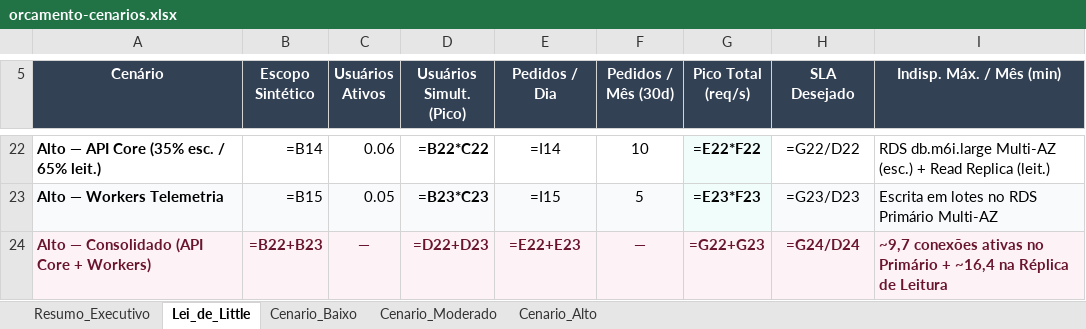
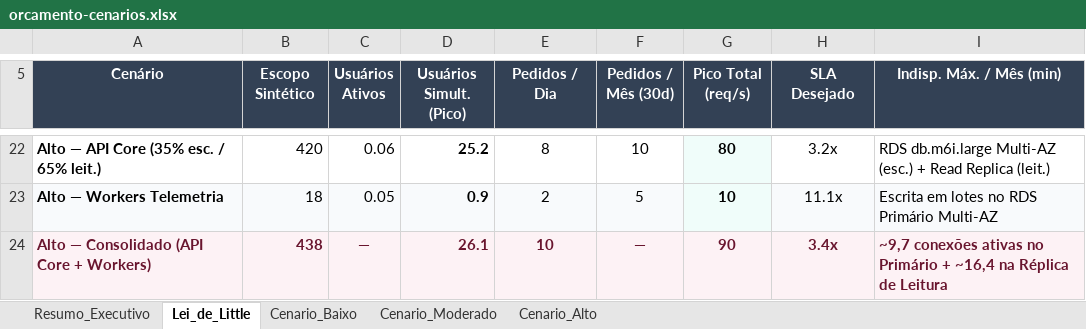
Before and after one commit to Bloodell/bloodell-backend, an Excel workbook: docs/arquitetura/orcamento-cenarios.xlsx, sheet Lei_de_Little, drawn as a sheet; only a part is shown, gaps mark what is left out; values as stored, in another font and other column widths than the file's, no borders; formulas without a stored value are shown as written; the diff covers the shown part only; the diff names each change by its address in the sheet, - before the commit and + after, or states it on an @@ line.

```diff
--- a/docs/arquitetura/orcamento-cenarios.xlsx (sheet Lei_de_Little)
+++ b/docs/arquitetura/orcamento-cenarios.xlsx (sheet Lei_de_Little)
-B22 (Escopo Sintético): =B14
+B22 (Escopo Sintético): 420
-D22 (Usuários Simult. (Pico)): =B22*C22
+D22 (Usuários Simult. (Pico)): 25.2
-E22 (Pedidos / Dia): =I14
+E22 (Pedidos / Dia): 8
-G22 (Pico Total (req/s)): =E22*F22
+G22 (Pico Total (req/s)): 80
-H22 (SLA Desejado): =G22/D22
+H22 (SLA Desejado): 3.2x
-B23 (Escopo Sintético): =B15
+B23 (Escopo Sintético): 18
-D23 (Usuários Simult. (Pico)): =B23*C23
+D23 (Usuários Simult. (Pico)): 0.9
-E23 (Pedidos / Dia): =I15
+E23 (Pedidos / Dia): 2
-G23 (Pico Total (req/s)): =E23*F23
+G23 (Pico Total (req/s)): 10
-H23 (SLA Desejado): =G23/D23
+H23 (SLA Desejado): 11.1x
-B24 (Escopo Sintético): =B22+B23
+B24 (Escopo Sintético): 438
-D24 (Usuários Simult. (Pico)): =D22+D23
+D24 (Usuários Simult. (Pico)): 26.1
-E24 (Pedidos / Dia): =E22+E23
+E24 (Pedidos / Dia): 10
-G24 (Pico Total (req/s)): =G22+G23
+G24 (Pico Total (req/s)): 90
-H24 (SLA Desejado): =G24/D24
+H24 (SLA Desejado): 3.4x
```
Also changed, not shown: 28 edited cells elsewhere in this sheet, sheet Cenario_Alto, sheet Resumo_Executivo, sheet Cenario_Moderado, sheet Cenario_Baixo.
